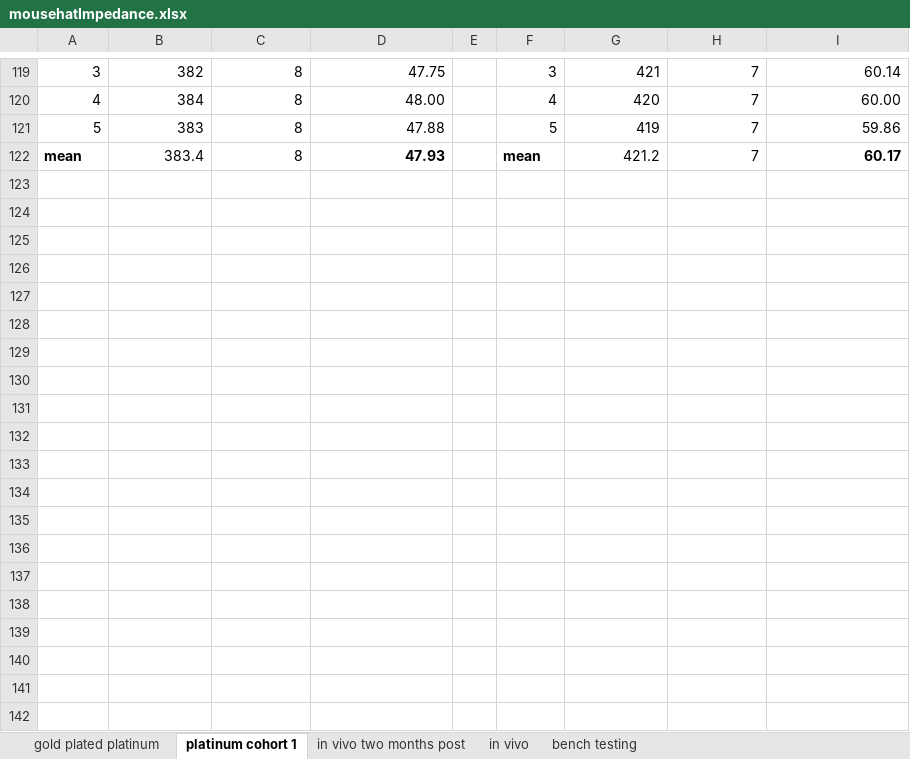
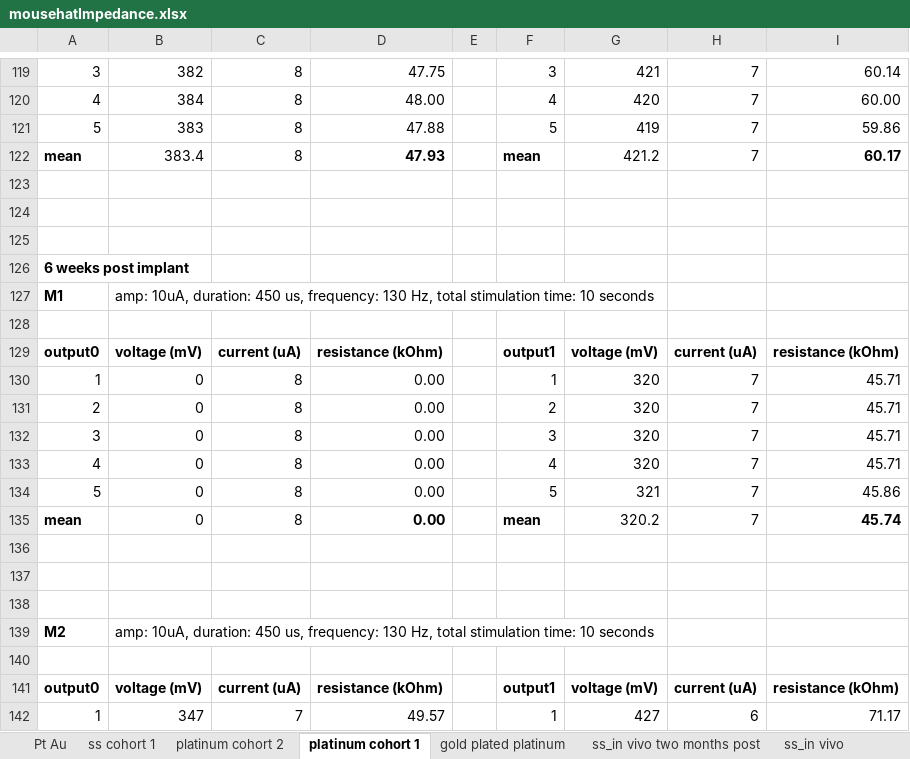
Before and after one commit to Neurotech-Hub/CreedDBSReview, an Excel workbook: data/impedance/mousehatImpedance.xlsx, sheet platinum cohort 1, drawn as a sheet; only a part is shown, gaps mark what is left out; values as stored, in another font and other column widths than the file's, no borders; the diff covers the shown part only; the diff names each change by its address in the sheet, - before the commit and + after, or states it on an @@ line.

```diff
--- a/data/impedance/mousehatImpedance.xlsx (sheet platinum cohort 1)
+++ b/data/impedance/mousehatImpedance.xlsx (sheet platinum cohort 1)
-sheet tab: in vivo two months post
+sheet tab: ss_in vivo two months post
-sheet tab: in vivo
+sheet tab: ss_in vivo
+sheet tab: Pt Au
+sheet tab: ss cohort 1
+sheet tab: platinum cohort 2
@@ sheet tab order changed: Pt Au | ss cohort 1 | platinum cohort 2 | platinum cohort 1 | gold plated platinum | ss_in vivo two months post | ss_in vivo @@
+row 123: (empty)
+row 124: (empty)
+row 125: (empty)
+row 126: 6 weeks post implant
+row 127: M1 | amp: 10uA, duration: 450 us, frequency: 130 Hz, total stimulation time: 10 seconds
+row 128: (empty)
+row 129: output0 | voltage (mV) | current (uA) | resistance (kOhm) |  | output1 | voltage (mV) | current (uA) | resistance (kOhm)
+row 130: 1 | 0 | 8 | 0.00 |  | 1 | 320 | 7 | 45.71
+row 131: 2 | 0 | 8 | 0.00 |  | 2 | 320 | 7 | 45.71
+row 132: 3 | 0 | 8 | 0.00 |  | 3 | 320 | 7 | 45.71
+row 133: 4 | 0 | 8 | 0.00 |  | 4 | 320 | 7 | 45.71
+row 134: 5 | 0 | 8 | 0.00 |  | 5 | 321 | 7 | 45.86
+row 135: mean | 0 | 8 | 0.00 |  | mean | 320.2 | 7 | 45.74
+row 136: (empty)
+row 137: (empty)
+row 138: (empty)
+row 139: M2 | amp: 10uA, duration: 450 us, frequency: 130 Hz, total stimulation time: 10 seconds
+row 140: (empty)
+row 141: output0 | voltage (mV) | current (uA) | resistance (kOhm) |  | output1 | voltage (mV) | current (uA) | resistance (kOhm)
+row 142: 1 | 347 | 7 | 49.57 |  | 1 | 427 | 6 | 71.17
```
Also changed, not shown: 55 added rows elsewhere in this sheet, sheet gold plated platinum, 6 other files.
